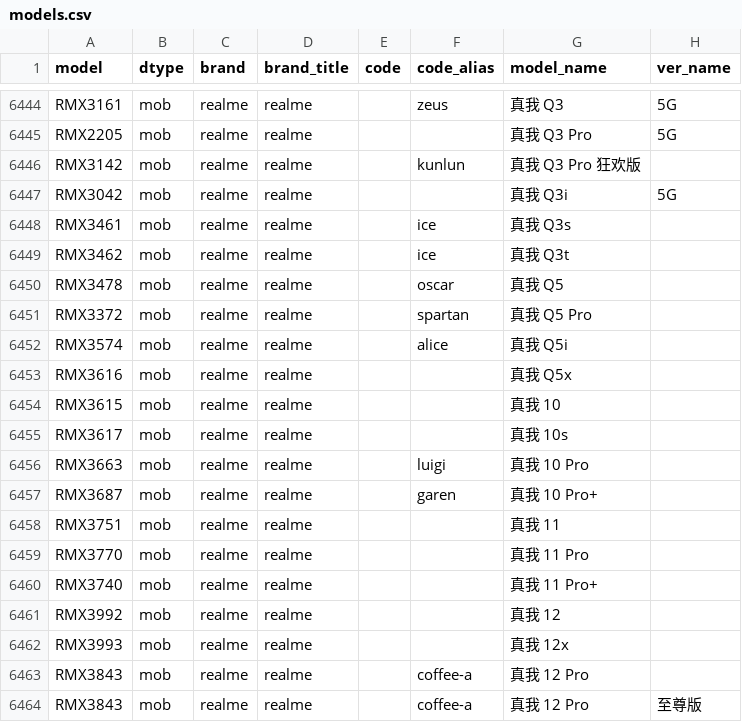
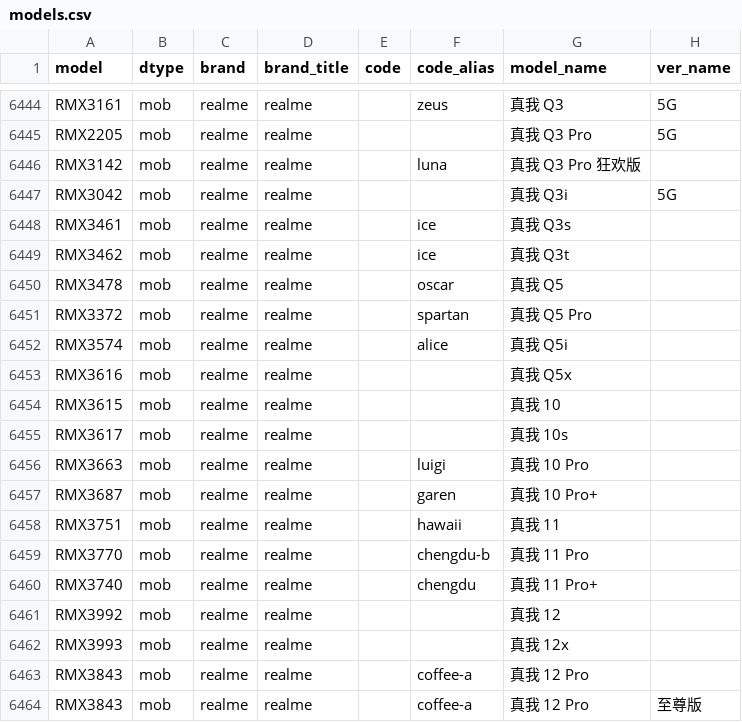
Before and after one commit to YuleBest/MobileModels-csv, a CSV file: models.csv, drawn as a sheet; only a part is shown, gaps mark what is left out; the diff covers the shown part only.

```diff
--- a/models.csv
+++ b/models.csv
@@ -6445,3 +6445,3 @@ RMX3161,mob,realme,realme,,zeus,真我 Q3,5G
 RMX2205,mob,realme,realme,,,真我 Q3 Pro,5G
-RMX3142,mob,realme,realme,,kunlun,真我 Q3 Pro 狂欢版,
+RMX3142,mob,realme,realme,,luna,真我 Q3 Pro 狂欢版,
 RMX3042,mob,realme,realme,,,真我 Q3i,5G
@@ -6457,5 +6457,5 @@ RMX3663,mob,realme,realme,,luigi,真我 10 Pro,
 RMX3687,mob,realme,realme,,garen,真我 10 Pro+,
-RMX3751,mob,realme,realme,,,真我 11,
-RMX3770,mob,realme,realme,,,真我 11 Pro,
-RMX3740,mob,realme,realme,,,真我 11 Pro+,
+RMX3751,mob,realme,realme,,hawaii,真我 11,
+RMX3770,mob,realme,realme,,chengdu-b,真我 11 Pro,
+RMX3740,mob,realme,realme,,chengdu,真我 11 Pro+,
 RMX3992,mob,realme,realme,,,真我 12,
```
Also changed, not shown: 15 edited cells elsewhere in this file, 1 other file.
